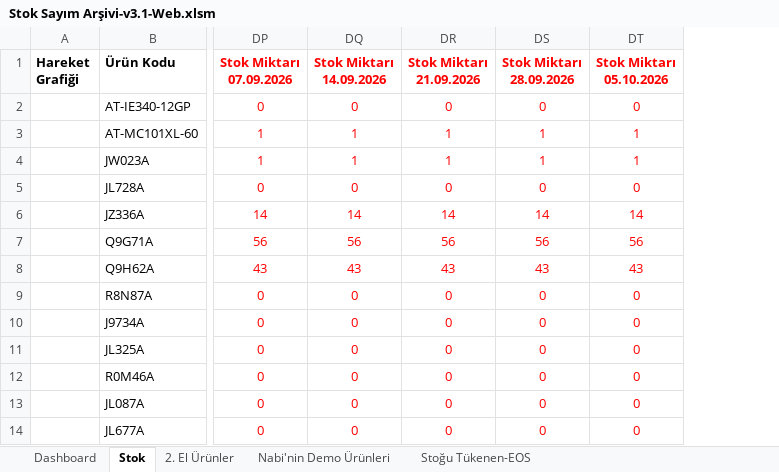
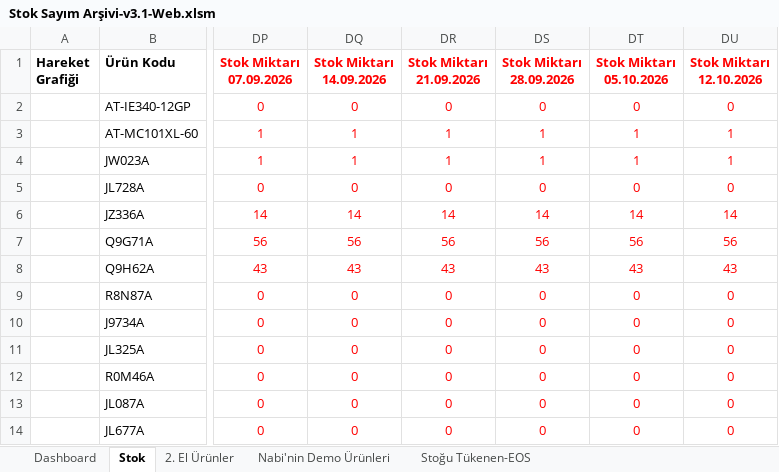
Before and after one commit to emraherbil/F2-Stok, an Excel workbook: Stok Sayım Arşivi-v3.1-Web.xlsm, sheet Stok, drawn as a sheet; only a part is shown, gaps mark what is left out; values as stored, in another font and other column widths than the file's, no borders; the diff names each change by its address in the sheet, - before the commit and + after, or states it on an @@ line.

```diff
--- a/Stok Sayım Arşivi-v3.1-Web.xlsm (sheet Stok)
+++ b/Stok Sayım Arşivi-v3.1-Web.xlsm (sheet Stok)
+column DU (Stok Miktarı 12.10.2026), rows 2-14: 0 | 1 | 1 | 0 | 14 | 56 | 43 | 0 | 0 | 0 | 0 | 0 | 0
```
Also changed, not shown: sheet Dashboard, formulas that keep their value, hidden cells, charts or pictures.
